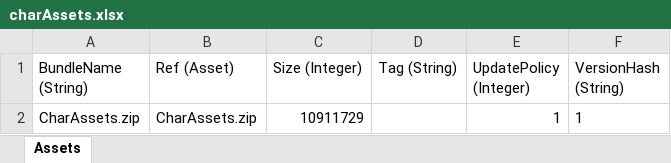
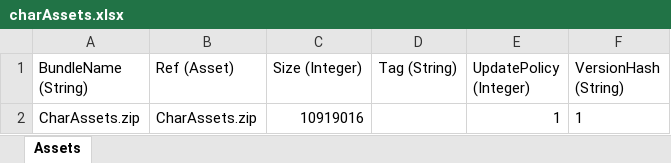
Before and after one commit to stu43005/sdorica-wiki-bot, an Excel workbook: client_gamedata/charAssets.xlsx, sheet Assets, drawn as a sheet; values as stored, in another font and other column widths than the file's, no borders; the diff names each change by its address in the sheet, - before the commit and + after, or states it on an @@ line.

```diff
--- a/client_gamedata/charAssets.xlsx (sheet Assets)
+++ b/client_gamedata/charAssets.xlsx (sheet Assets)
-C2 (Size (Integer)): 10911729
+C2 (Size (Integer)): 10919016
```
Also changed, not shown: 3 other files.
